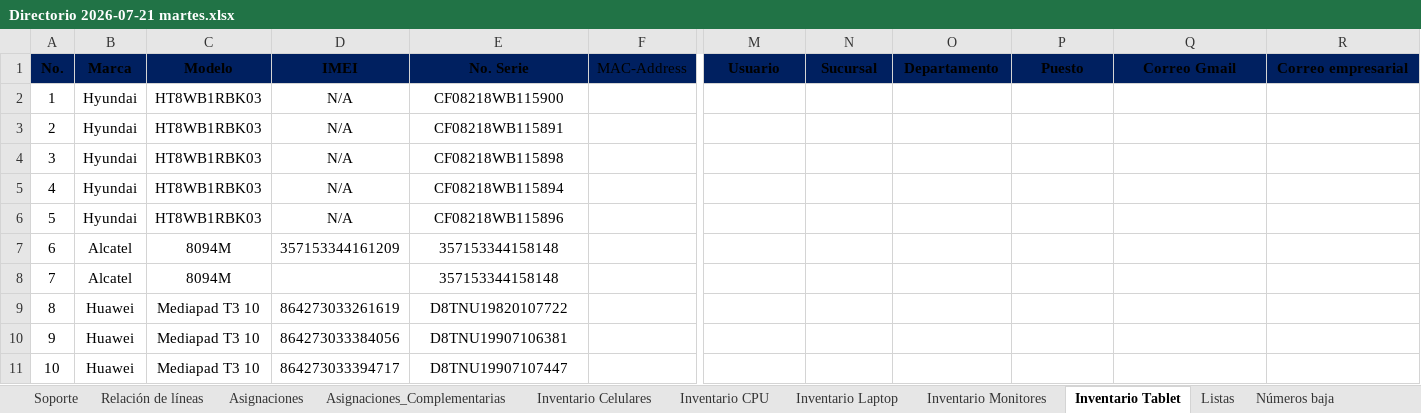
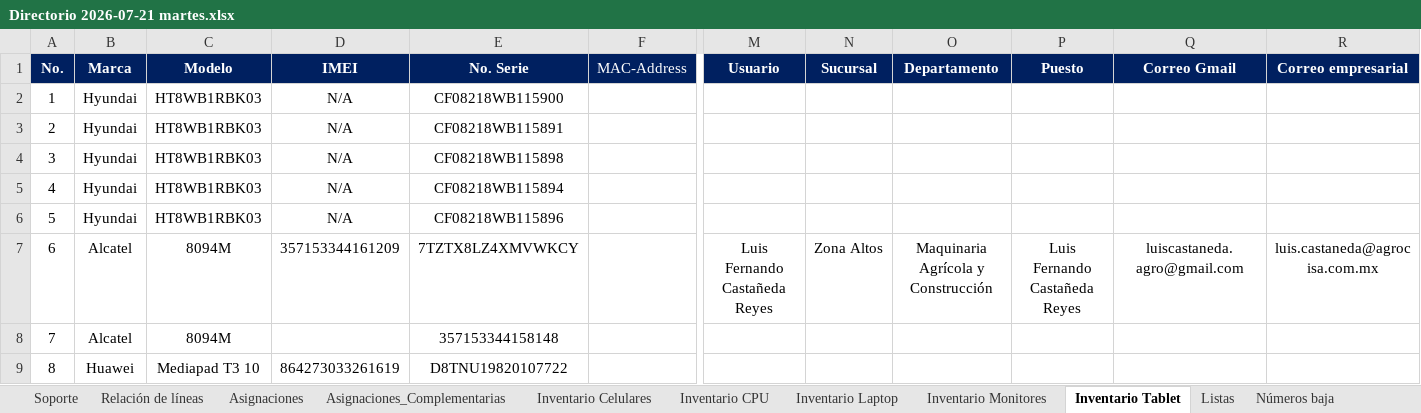
Before and after one commit to pbarocio/proyects, an Excel workbook: AGROCISA_core/Directorio 2026-07-21 martes.xlsx, sheet Inventario Tablet, drawn as a sheet; only a part is shown, gaps mark what is left out; the shorter side is filled out with more unchanged rows; values as stored, in another font and other column widths than the file's, no borders; charts and pictures not drawn; the diff covers the shown part only; the diff names each change by its address in the sheet, - before the commit and + after, or states it on an @@ line.

Commit message:
Por fin inventario_equipos

```diff
--- a/AGROCISA_core/Directorio 2026-07-21 martes.xlsx (sheet Inventario Tablet)
+++ b/AGROCISA_core/Directorio 2026-07-21 martes.xlsx (sheet Inventario Tablet)
-A1:R1 text colour: black
+A1:R1 text colour: #FFFFFF
-E7 (No. Serie): 357153344158148
+E7 (No. Serie): 7TZTX8LZ4XMVWKCY
-M7 (Usuario): (empty)
+M7 (Usuario): Luis Fernando Castañeda Reyes
-N7 (Sucursal): (empty)
+N7 (Sucursal): Zona Altos
-O7 (Departamento): (empty)
+O7 (Departamento): Maquinaria Agrícola y Construcción
-P7 (Puesto): (empty)
+P7 (Puesto): Luis Fernando Castañeda Reyes
-Q7 (Correo Gmail): (empty)
+Q7 (Correo Gmail): luiscastaneda.agro@gmail.com
-R7 (Correo empresarial): (empty)
+R7 (Correo empresarial): luis.castaneda@agrocisa.com.mx
```
Also changed, not shown: cell formats elsewhere in this sheet, sheet Inventario Laptop, sheet Asignaciones, sheet Inventario Celulares, sheet Inventario CPU, sheet Asignaciones_Complementarias, sheet Inventario Monitores, 5 more sheets, charts or pictures, 10 other files.
